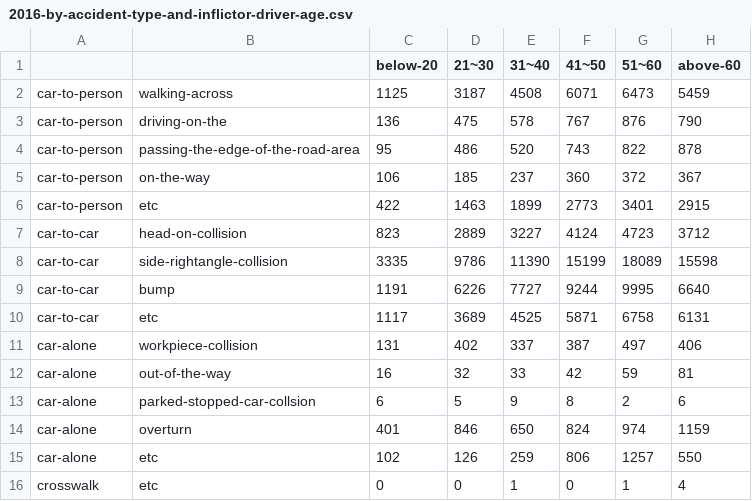
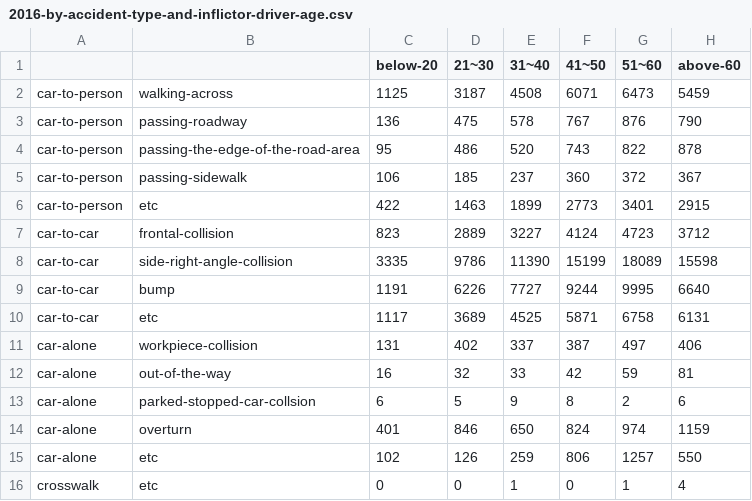
Before and after one commit to 97dawn/traffic-accident-analysis, a CSV file: data/2016-by-accident-type-and-inflictor-driver-age.csv, drawn as a sheet.

```diff
--- a/data/2016-by-accident-type-and-inflictor-driver-age.csv
+++ b/data/2016-by-accident-type-and-inflictor-driver-age.csv
@@ -2,8 +2,8 @@
 car-to-person,walking-across,1125,3187,4508,6071,6473,5459
-car-to-person,driving-on-the,136,475,578,767,876,790
+car-to-person,passing-roadway,136,475,578,767,876,790
 car-to-person,passing-the-edge-of-the-road-area,95,486,520,743,822,878
-car-to-person,on-the-way,106,185,237,360,372,367
+car-to-person,passing-sidewalk,106,185,237,360,372,367
 car-to-person,etc,422,1463,1899,2773,3401,2915
-car-to-car,head-on-collision,823,2889,3227,4124,4723,3712
-car-to-car,side-rightangle-collision,3335,9786,11390,15199,18089,15598
+car-to-car,frontal-collision,823,2889,3227,4124,4723,3712
+car-to-car,side-right-angle-collision,3335,9786,11390,15199,18089,15598
 car-to-car,bump,1191,6226,7727,9244,9995,6640
```
Also changed, not shown: data/2016-inflictor-drivers-by-law-violation.csv, 2 other files.
